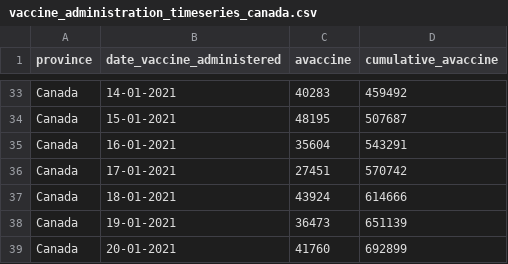
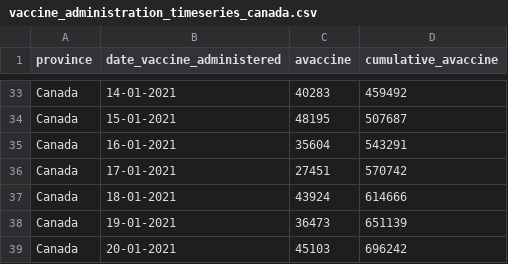
Before and after one commit to ccodwg/Covid19Canada, a CSV file: timeseries_canada/vaccine_administration_timeseries_canada.csv, drawn as a sheet; only a part is shown, gaps mark what is left out.

```diff
--- a/timeseries_canada/vaccine_administration_timeseries_canada.csv
+++ b/timeseries_canada/vaccine_administration_timeseries_canada.csv
@@ -38,2 +38,2 @@
 "Canada","19-01-2021",36473,651139
-"Canada","20-01-2021",41760,692899
+"Canada","20-01-2021",45103,696242
```
Also changed, not shown: timeseries_canada/vaccine_completion_timeseries_canada.csv, timeseries_prov/vaccine_administration_timeseries_prov.csv, 3 other files.
